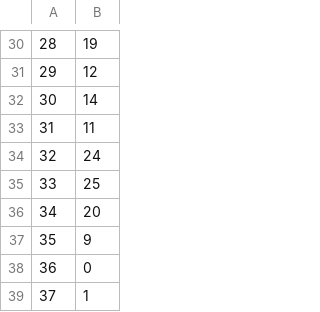
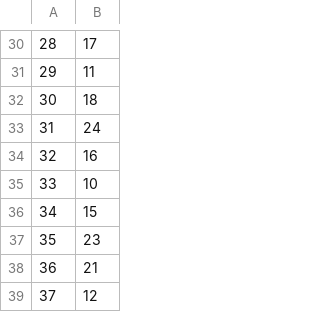
Before and after one commit to lisakoppe/DSTI-Metaheuristics, a CSV file: 01-TSP_Djibouti/Djibouti38_sol.csv, drawn as a sheet; only a part is shown, gaps mark what is left out; the diff covers the shown part only.

```diff
--- a/01-TSP_Djibouti/Djibouti38_sol.csv
+++ b/01-TSP_Djibouti/Djibouti38_sol.csv
@@ -30,10 +30,10 @@
-28,19
-29,12
-30,14
-31,11
-32,24
-33,25
-34,20
-35,9
-36,0
-37,1
+28,17
+29,11
+30,18
+31,24
+32,16
+33,10
+34,15
+35,23
+36,21
+37,12
```
Also changed, not shown: 28 edited cells elsewhere in this file, 8 other files.
